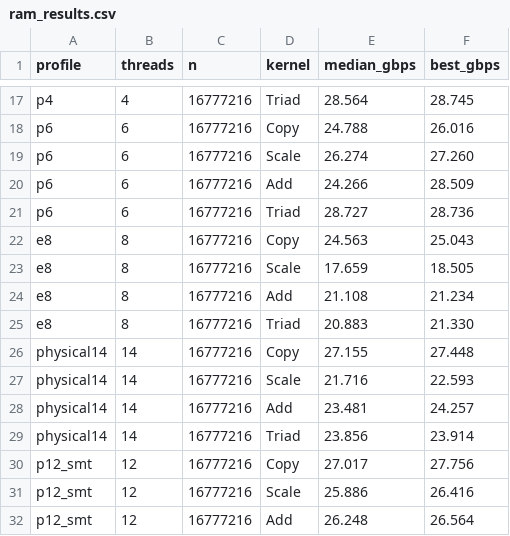
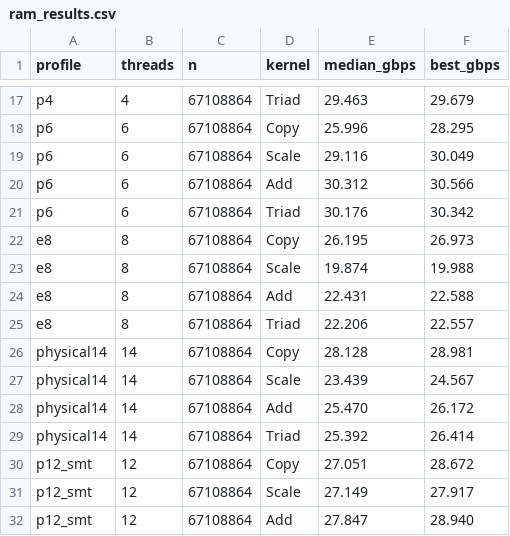
Before and after one commit to PiAlYu/Research, a CSV file: results/ram_results.csv, drawn as a sheet; only a part is shown, gaps mark what is left out; the diff covers the shown part only; the diff names each change by its address in the sheet, - before the commit and + after, or states it on an @@ line.

```diff
--- a/results/ram_results.csv
+++ b/results/ram_results.csv
-C17:C32 (n): 16777216
+C17:C32 (n): 67108864
-E17 (median_gbps): 28.564
+E17 (median_gbps): 29.463
-F17 (best_gbps): 28.745
+F17 (best_gbps): 29.679
-E18 (median_gbps): 24.788
+E18 (median_gbps): 25.996
-F18 (best_gbps): 26.016
+F18 (best_gbps): 28.295
-E19 (median_gbps): 26.274
+E19 (median_gbps): 29.116
-F19 (best_gbps): 27.260
+F19 (best_gbps): 30.049
-E20 (median_gbps): 24.266
+E20 (median_gbps): 30.312
-F20 (best_gbps): 28.509
+F20 (best_gbps): 30.566
-E21 (median_gbps): 28.727
+E21 (median_gbps): 30.176
-F21 (best_gbps): 28.736
+F21 (best_gbps): 30.342
-E22 (median_gbps): 24.563
+E22 (median_gbps): 26.195
-F22 (best_gbps): 25.043
+F22 (best_gbps): 26.973
-E23 (median_gbps): 17.659
+E23 (median_gbps): 19.874
-F23 (best_gbps): 18.505
+F23 (best_gbps): 19.988
-E24 (median_gbps): 21.108
+E24 (median_gbps): 22.431
-F24 (best_gbps): 21.234
+F24 (best_gbps): 22.588
-E25 (median_gbps): 20.883
+E25 (median_gbps): 22.206
-F25 (best_gbps): 21.330
+F25 (best_gbps): 22.557
-E26 (median_gbps): 27.155
+E26 (median_gbps): 28.128
-F26 (best_gbps): 27.448
+F26 (best_gbps): 28.981
-E27 (median_gbps): 21.716
+E27 (median_gbps): 23.439
-F27 (best_gbps): 22.593
+F27 (best_gbps): 24.567
-E28 (median_gbps): 23.481
+E28 (median_gbps): 25.470
-F28 (best_gbps): 24.257
+F28 (best_gbps): 26.172
-E29 (median_gbps): 23.856
+E29 (median_gbps): 25.392
-F29 (best_gbps): 23.914
+F29 (best_gbps): 26.414
-E30 (median_gbps): 27.017
+E30 (median_gbps): 27.051
-F30 (best_gbps): 27.756
+F30 (best_gbps): 28.672
-E31 (median_gbps): 25.886
+E31 (median_gbps): 27.149
-F31 (best_gbps): 26.416
+F31 (best_gbps): 27.917
-E32 (median_gbps): 26.248
+E32 (median_gbps): 27.847
-F32 (best_gbps): 26.564
+F32 (best_gbps): 28.940
```
Also changed, not shown: 60 edited cells elsewhere in this file, results/cache_results.csv, 6 other files.
